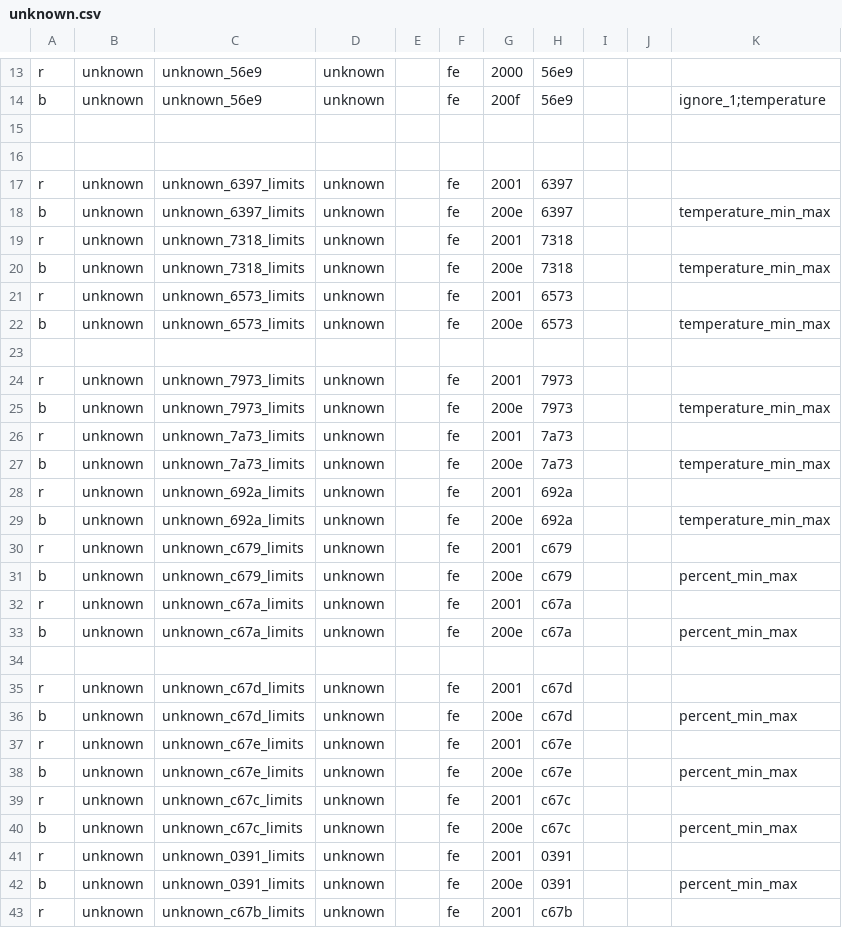
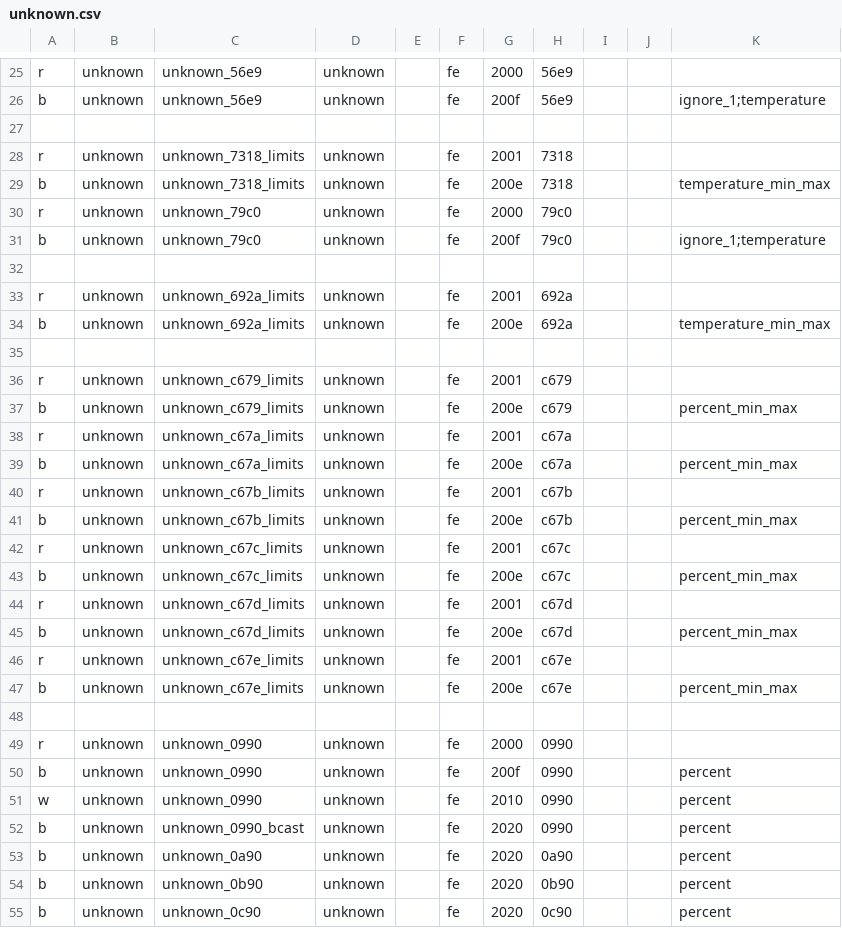
Before and after one commit to claytonn73/ariston-nimbus-ebusd, a CSV file: unknown.csv, drawn as a sheet; only a part is shown, gaps mark what is left out; the shorter side is filled out with more unchanged rows; the diff covers the shown part only.

```diff
--- a/unknown.csv
+++ b/unknown.csv
@@ -15,16 +27,10 @@ b,unknown,unknown_56e9,unknown,,fe,200f,56e9,,,ignore_1;temperature
 
-
-r,unknown,unknown_6397_limits,unknown,,fe,2001,6397
-b,unknown,unknown_6397_limits,unknown,,fe,200e,6397,,,temperature_min_max
 r,unknown,unknown_7318_limits,unknown,,fe,2001,7318
 b,unknown,unknown_7318_limits,unknown,,fe,200e,7318,,,temperature_min_max
-r,unknown,unknown_6573_limits,unknown,,fe,2001,6573
-b,unknown,unknown_6573_limits,unknown,,fe,200e,6573,,,temperature_min_max
+r,unknown,unknown_79c0,unknown,,fe,2000,79c0
+b,unknown,unknown_79c0,unknown,,fe,200f,79c0,,,ignore_1;temperature
 
-r,unknown,unknown_7973_limits,unknown,,fe,2001,7973
-b,unknown,unknown_7973_limits,unknown,,fe,200e,7973,,,temperature_min_max
-r,unknown,unknown_7a73_limits,unknown,,fe,2001,7a73
-b,unknown,unknown_7a73_limits,unknown,,fe,200e,7a73,,,temperature_min_max
 r,unknown,unknown_692a_limits,unknown,,fe,2001,692a
 b,unknown,unknown_692a_limits,unknown,,fe,200e,692a,,,temperature_min_max
+
 r,unknown,unknown_c679_limits,unknown,,fe,2001,c679
@@ -33,3 +39,6 @@ r,unknown,unknown_c67a_limits,unknown,,fe,2001,c67a
 b,unknown,unknown_c67a_limits,unknown,,fe,200e,c67a,,,percent_min_max
-
+r,unknown,unknown_c67b_limits,unknown,,fe,2001,c67b
+b,unknown,unknown_c67b_limits,unknown,,fe,200e,c67b,,,percent_min_max
+r,unknown,unknown_c67c_limits,unknown,,fe,2001,c67c
+b,unknown,unknown_c67c_limits,unknown,,fe,200e,c67c,,,percent_min_max
 r,unknown,unknown_c67d_limits,unknown,,fe,2001,c67d
@@ -38,6 +47 @@ r,unknown,unknown_c67e_limits,unknown,,fe,2001,c67e
 b,unknown,unknown_c67e_limits,unknown,,fe,200e,c67e,,,percent_min_max
-r,unknown,unknown_c67c_limits,unknown,,fe,2001,c67c
-b,unknown,unknown_c67c_limits,unknown,,fe,200e,c67c,,,percent_min_max
-r,unknown,unknown_0391_limits,unknown,,fe,2001,0391
-b,unknown,unknown_0391_limits,unknown,,fe,200e,0391,,,percent_min_max
-r,unknown,unknown_c67b_limits,unknown,,fe,2001,c67b
```
Also changed, not shown: 4 added rows, 16 removed rows, 9 moved rows and 15 edited cells elsewhere in this file, _templates.csv, dhw.csv, 4 other files.
